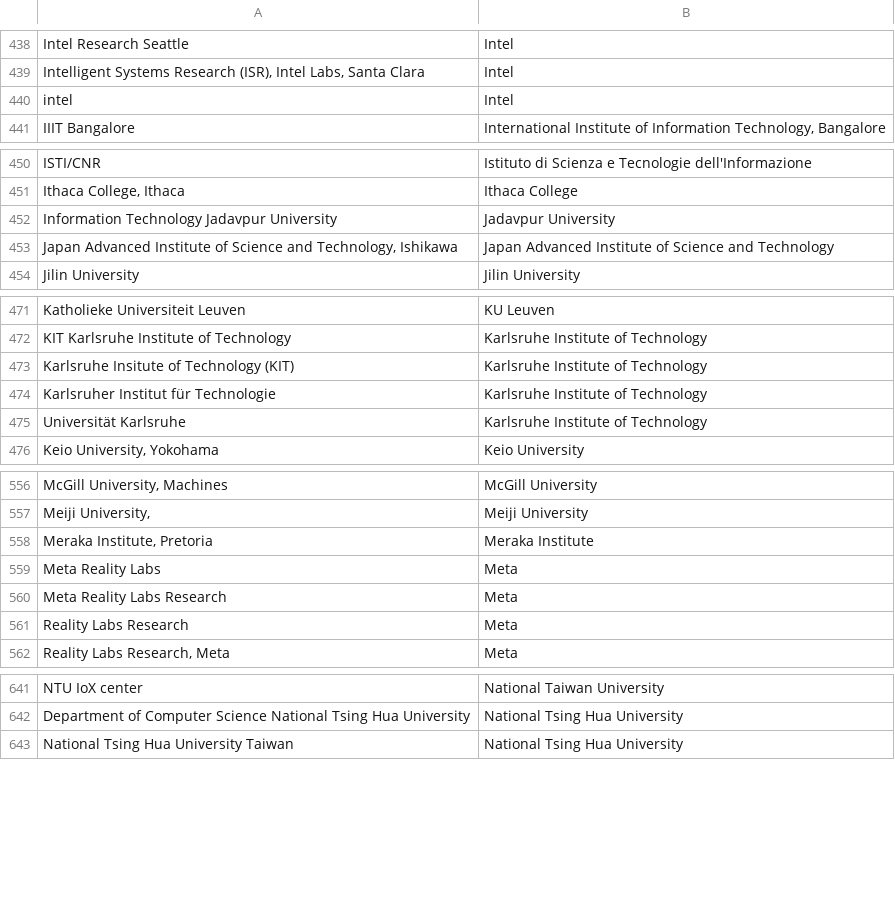
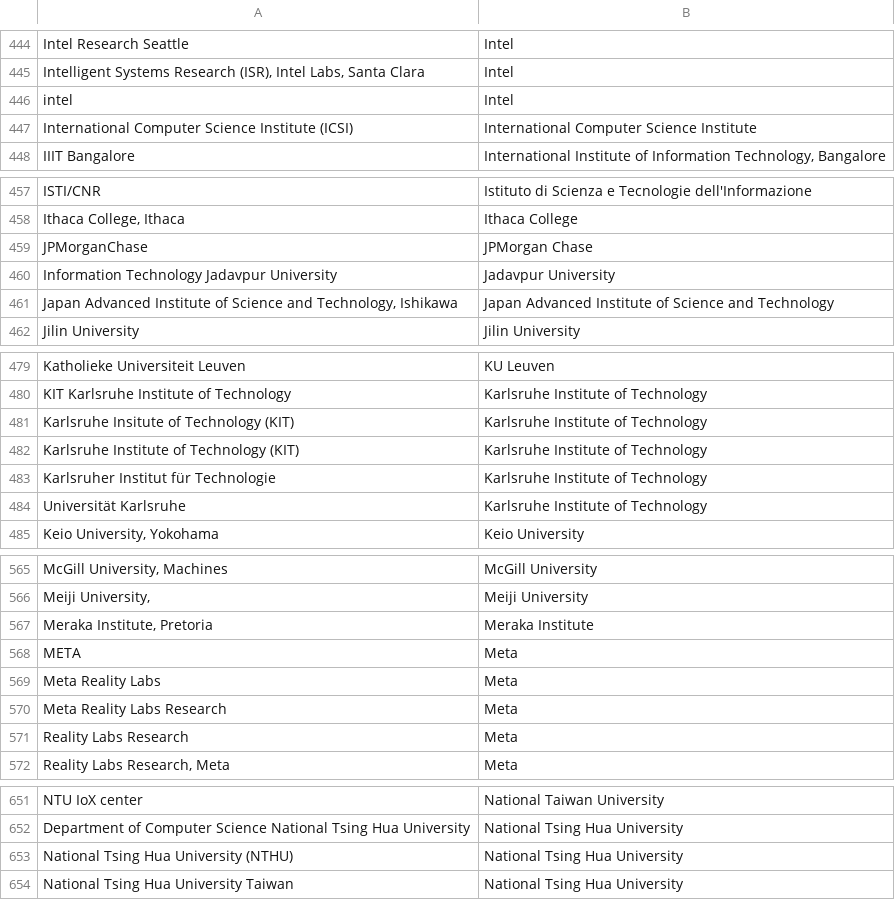
Before and after one commit to sven-mayer/chi-statistics, a CSV file: utils/mapAffiliation.csv, drawn as a sheet; only a part is shown, gaps mark what is left out; the diff covers the shown part only; the diff names each change by its address in the sheet, - before the commit and + after, or states it on an @@ line.

```diff
--- a/utils/mapAffiliation.csv
+++ b/utils/mapAffiliation.csv
+row 447: International Computer Science Institute (ICSI) | International Computer Science Institute
+row 459: JPMorganChase | JPMorgan Chase
+row 482: Karlsruhe Institute of Technology (KIT) | Karlsruhe Institute of Technology
+row 568: META | Meta
+row 653: National Tsing Hua University (NTHU) | National Tsing Hua University
```
Also changed, not shown: 26 added rows and 2 removed rows elsewhere in this file, utils/mapAffiliationDefault.csv.
